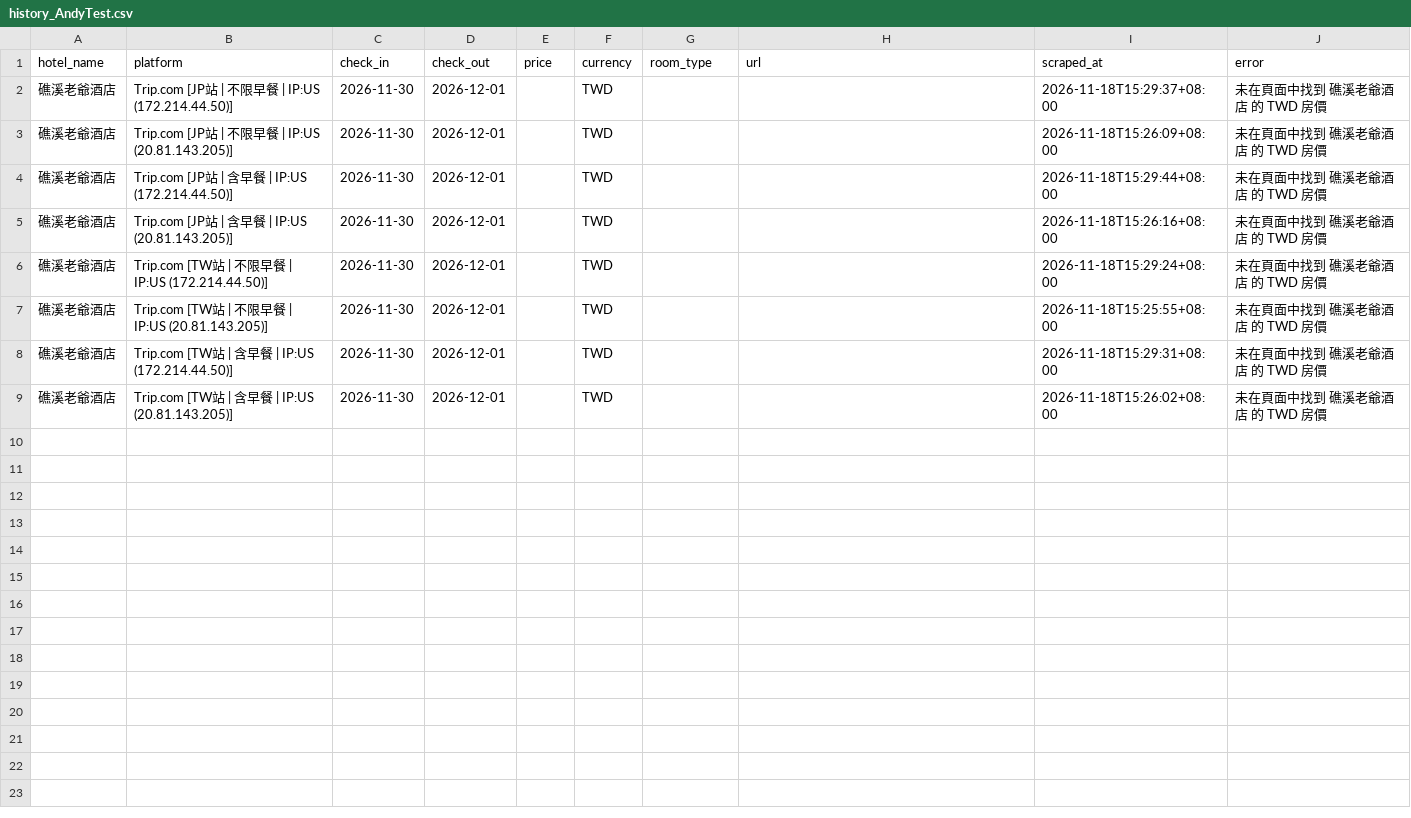
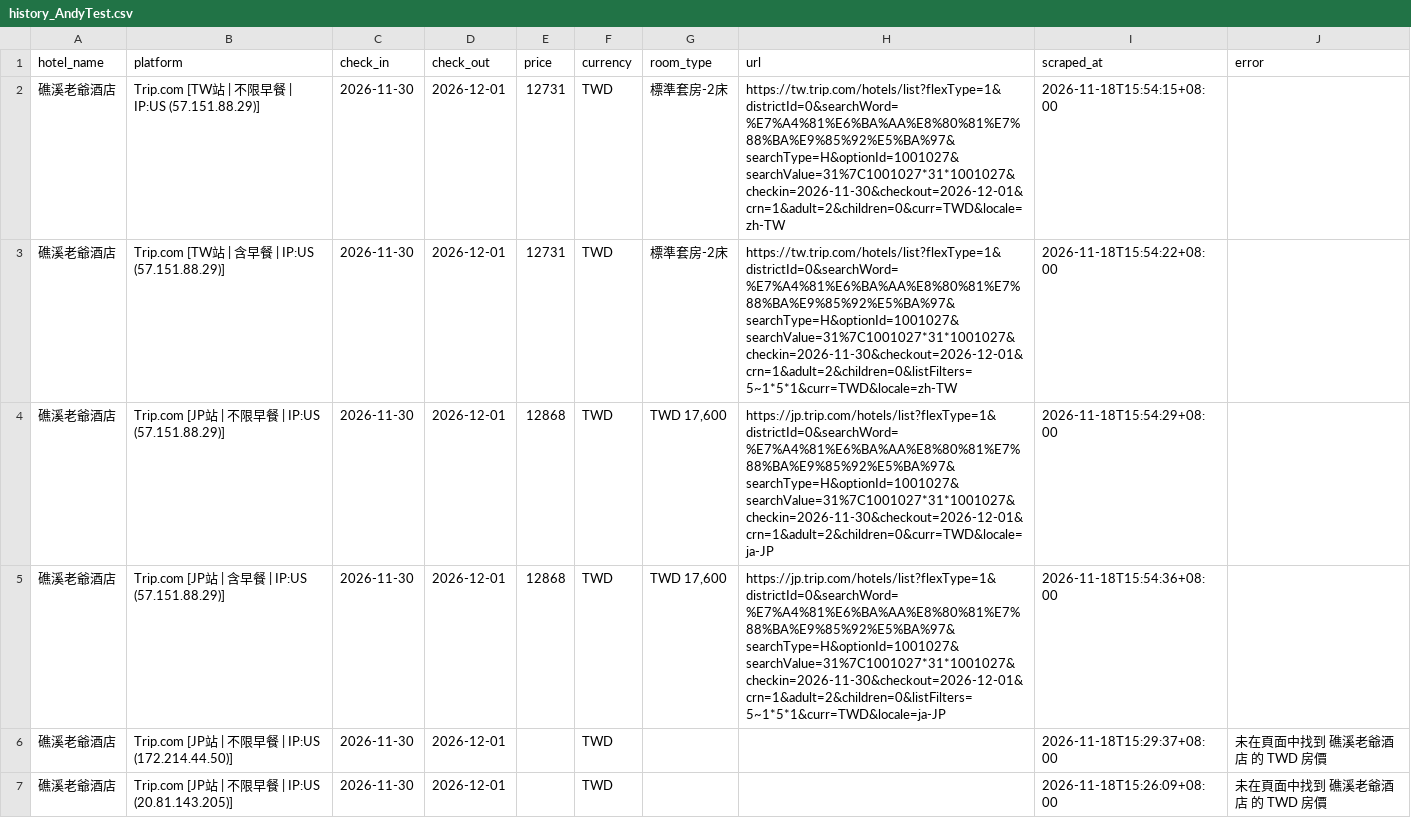
Before and after one commit to andycdmo-sys/hotel-price-comparator, a CSV file: output/history_AndyTest.csv, drawn as a sheet; only a part is shown; the shorter side is filled out with more unchanged rows; the diff names each change by its address in the sheet, - before the commit and + after, or states it on an @@ line.

```diff
--- a/output/history_AndyTest.csv
+++ b/output/history_AndyTest.csv
+row 2: 礁溪老爺酒店 | Trip.com [TW站 | 不限早餐 | IP:US (57.151.88.29)] | 2026-11-30 | 2026-12-01 | 12731 | TWD | 標準套房-2床 | https://tw.trip.com/hotels/list?flexType=1&districtId=0&searchWord=%E7%A4%81%E6%BA%AA%E8%80%81%E7%88%BA%E9%85%92%E5%BA%97&searchType=H&optionId=1001027&searchValue=31%7C1001027*31*1001027&checkin=2026-11-30&checkout=2026-12-01&crn=1&adult=2&children=0&curr=TWD&locale=zh-TW | 2026-11-18T15:54:15+08:00
+row 3: 礁溪老爺酒店 | Trip.com [TW站 | 含早餐 | IP:US (57.151.88.29)] | 2026-11-30 | 2026-12-01 | 12731 | TWD | 標準套房-2床 | https://tw.trip.com/hotels/list?flexType=1&districtId=0&searchWord=%E7%A4%81%E6%BA%AA%E8%80%81%E7%88%BA%E9%85%92%E5%BA%97&searchType=H&optionId=1001027&searchValue=31%7C1001027*31*1001027&checkin=2026-11-30&checkout=2026-12-01&crn=1&adult=2&children=0&listFilters=5~1*5*1&curr=TWD&locale=zh-TW | 2026-11-18T15:54:22+08:00
+row 4: 礁溪老爺酒店 | Trip.com [JP站 | 不限早餐 | IP:US (57.151.88.29)] | 2026-11-30 | 2026-12-01 | 12868 | TWD | TWD 17,600 | https://jp.trip.com/hotels/list?flexType=1&districtId=0&searchWord=%E7%A4%81%E6%BA%AA%E8%80%81%E7%88%BA%E9%85%92%E5%BA%97&searchType=H&optionId=1001027&searchValue=31%7C1001027*31*1001027&checkin=2026-11-30&checkout=2026-12-01&crn=1&adult=2&children=0&curr=TWD&locale=ja-JP | 2026-11-18T15:54:29+08:00
+row 5: 礁溪老爺酒店 | Trip.com [JP站 | 含早餐 | IP:US (57.151.88.29)] | 2026-11-30 | 2026-12-01 | 12868 | TWD | TWD 17,600 | https://jp.trip.com/hotels/list?flexType=1&districtId=0&searchWord=%E7%A4%81%E6%BA%AA%E8%80%81%E7%88%BA%E9%85%92%E5%BA%97&searchType=H&optionId=1001027&searchValue=31%7C1001027*31*1001027&checkin=2026-11-30&checkout=2026-12-01&crn=1&adult=2&children=0&listFilters=5~1*5*1&curr=TWD&locale=ja-JP | 2026-11-18T15:54:36+08:00
```
Also changed, not shown: 1 other file.
